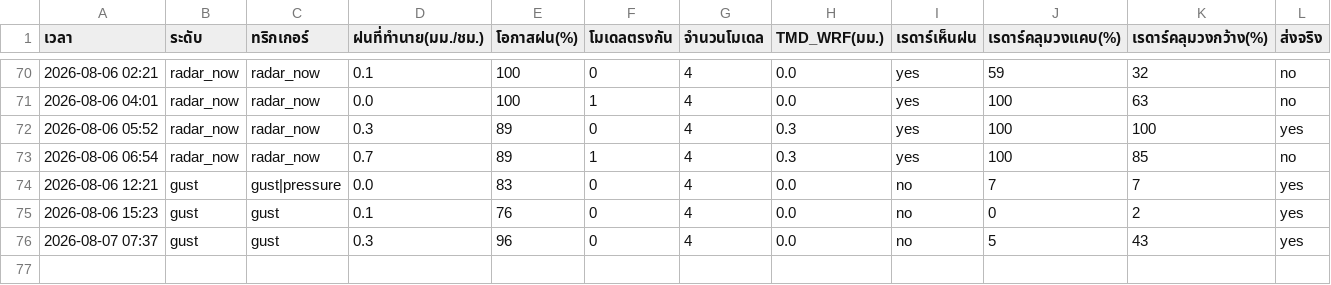
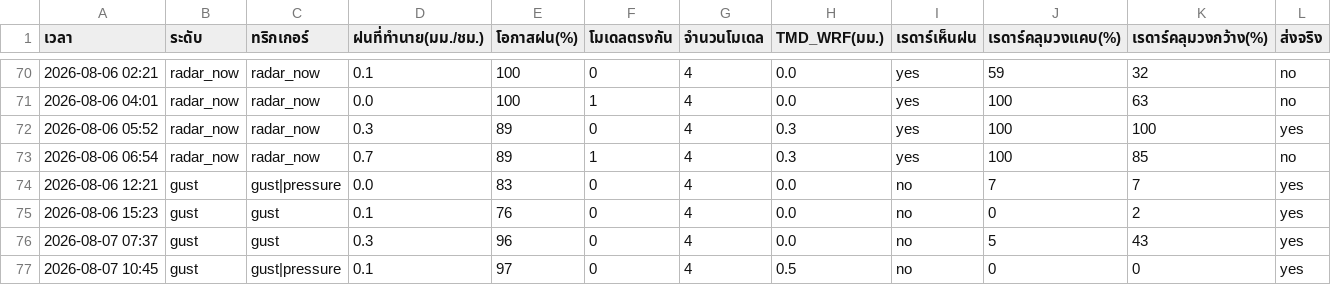
Before and after one commit to supramitj-sys/rain-alert, a CSV file: alert_log.csv, drawn as a sheet; only a part is shown, gaps mark what is left out; rows hold the shown columns only; the diff names each change by its address in the sheet, - before the commit and + after, or states it on an @@ line.

```diff
--- a/alert_log.csv
+++ b/alert_log.csv
+row 77: 2026-08-07 10:45 | gust | gust|pressure | 0.1 | 97 | 0 | 4 | 0.5 | no | 0 | 0 | yes
```
Also changed, not shown: radar_watch.csv.
